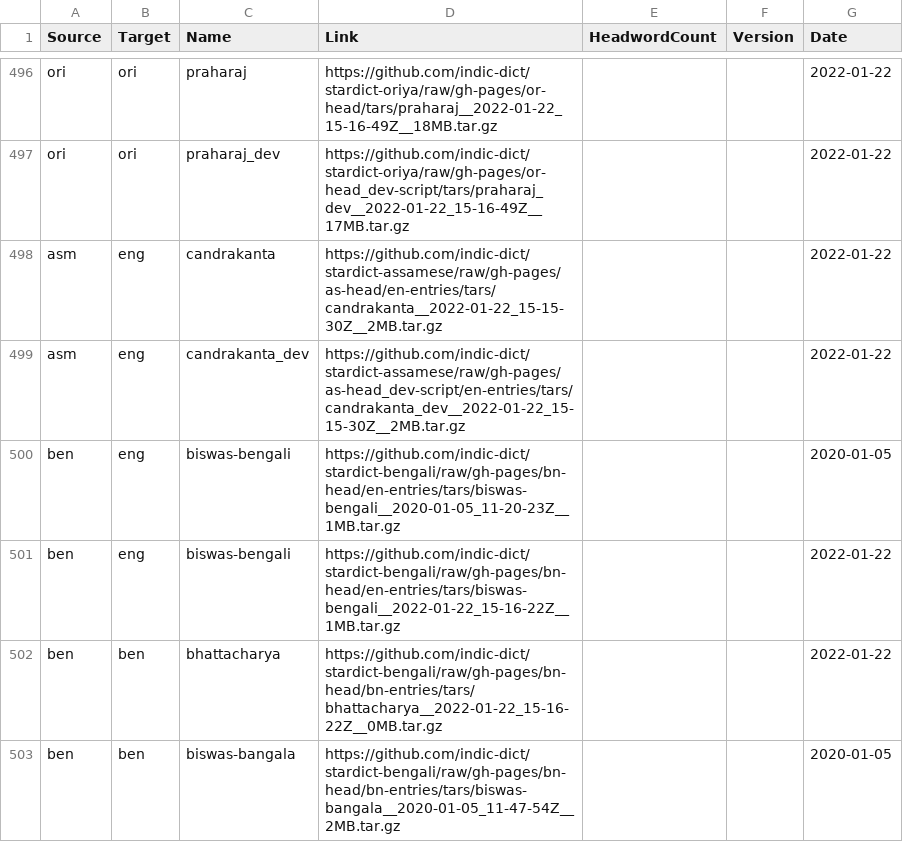
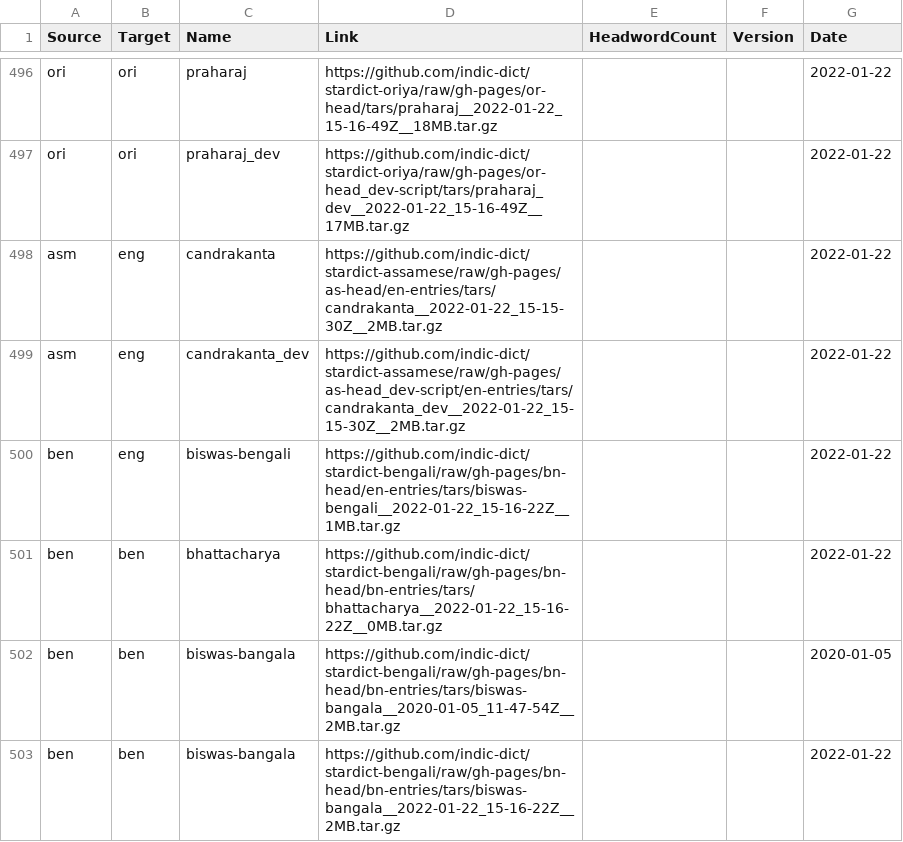
Before and after one commit to drdhaval2785/Stardict-lists, a TSV file: stardict_dictionaries.tsv, drawn as a sheet; only a part is shown, gaps mark what is left out; the shorter side is filled out with more unchanged rows; the diff names each change by its address in the sheet, - before the commit and + after, or states it on an @@ line.

Commit message:
regen as of 2026-03-26

```diff
--- a/stardict_dictionaries.tsv
+++ b/stardict_dictionaries.tsv
-row 500: ben | eng | biswas-bengali | https://github.com/indic-dict/stardict-bengali/raw/gh-pages/bn-head/en-entries/tars/biswas-bengali__2020-01-05_11-20-23Z__1MB.tar.gz |  |  | 2020-01-05
```
